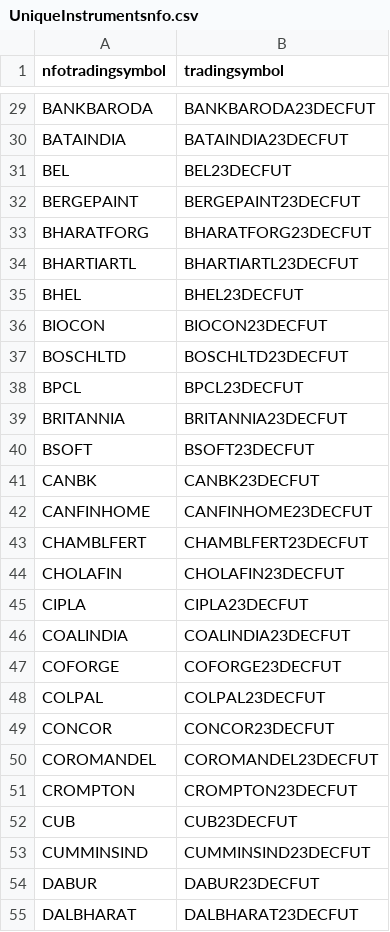
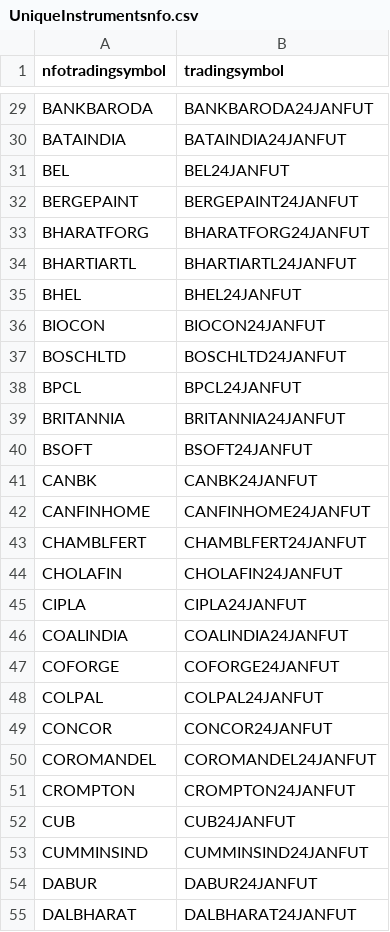
Before and after one commit to PulkitChadha125/AlgofoxOptionBuyingStrategy, a CSV file: UniqueInstrumentsnfo.csv, drawn as a sheet; only a part is shown, gaps mark what is left out; the diff covers the shown part only; the diff names each change by its address in the sheet, - before the commit and + after, or states it on an @@ line.

```diff
--- a/UniqueInstrumentsnfo.csv
+++ b/UniqueInstrumentsnfo.csv
-B29 (tradingsymbol): BANKBARODA23DECFUT
+B29 (tradingsymbol): BANKBARODA24JANFUT
-B30 (tradingsymbol): BATAINDIA23DECFUT
+B30 (tradingsymbol): BATAINDIA24JANFUT
-B31 (tradingsymbol): BEL23DECFUT
+B31 (tradingsymbol): BEL24JANFUT
-B32 (tradingsymbol): BERGEPAINT23DECFUT
+B32 (tradingsymbol): BERGEPAINT24JANFUT
-B33 (tradingsymbol): BHARATFORG23DECFUT
+B33 (tradingsymbol): BHARATFORG24JANFUT
-B34 (tradingsymbol): BHARTIARTL23DECFUT
+B34 (tradingsymbol): BHARTIARTL24JANFUT
-B35 (tradingsymbol): BHEL23DECFUT
+B35 (tradingsymbol): BHEL24JANFUT
-B36 (tradingsymbol): BIOCON23DECFUT
+B36 (tradingsymbol): BIOCON24JANFUT
-B37 (tradingsymbol): BOSCHLTD23DECFUT
+B37 (tradingsymbol): BOSCHLTD24JANFUT
-B38 (tradingsymbol): BPCL23DECFUT
+B38 (tradingsymbol): BPCL24JANFUT
-B39 (tradingsymbol): BRITANNIA23DECFUT
+B39 (tradingsymbol): BRITANNIA24JANFUT
-B40 (tradingsymbol): BSOFT23DECFUT
+B40 (tradingsymbol): BSOFT24JANFUT
-B41 (tradingsymbol): CANBK23DECFUT
+B41 (tradingsymbol): CANBK24JANFUT
-B42 (tradingsymbol): CANFINHOME23DECFUT
+B42 (tradingsymbol): CANFINHOME24JANFUT
-B43 (tradingsymbol): CHAMBLFERT23DECFUT
+B43 (tradingsymbol): CHAMBLFERT24JANFUT
-B44 (tradingsymbol): CHOLAFIN23DECFUT
+B44 (tradingsymbol): CHOLAFIN24JANFUT
-B45 (tradingsymbol): CIPLA23DECFUT
+B45 (tradingsymbol): CIPLA24JANFUT
-B46 (tradingsymbol): COALINDIA23DECFUT
+B46 (tradingsymbol): COALINDIA24JANFUT
-B47 (tradingsymbol): COFORGE23DECFUT
+B47 (tradingsymbol): COFORGE24JANFUT
-B48 (tradingsymbol): COLPAL23DECFUT
+B48 (tradingsymbol): COLPAL24JANFUT
-B49 (tradingsymbol): CONCOR23DECFUT
+B49 (tradingsymbol): CONCOR24JANFUT
-B50 (tradingsymbol): COROMANDEL23DECFUT
+B50 (tradingsymbol): COROMANDEL24JANFUT
-B51 (tradingsymbol): CROMPTON23DECFUT
+B51 (tradingsymbol): CROMPTON24JANFUT
-B52 (tradingsymbol): CUB23DECFUT
+B52 (tradingsymbol): CUB24JANFUT
-B53 (tradingsymbol): CUMMINSIND23DECFUT
+B53 (tradingsymbol): CUMMINSIND24JANFUT
-B54 (tradingsymbol): DABUR23DECFUT
+B54 (tradingsymbol): DABUR24JANFUT
-B55 (tradingsymbol): DALBHARAT23DECFUT
+B55 (tradingsymbol): DALBHARAT24JANFUT
```
Also changed, not shown: 1 removed row and 158 edited cells elsewhere in this file, UpdatedInstruments.csv, UpdatedInstrumentsnfo.csv, 12 other files.
